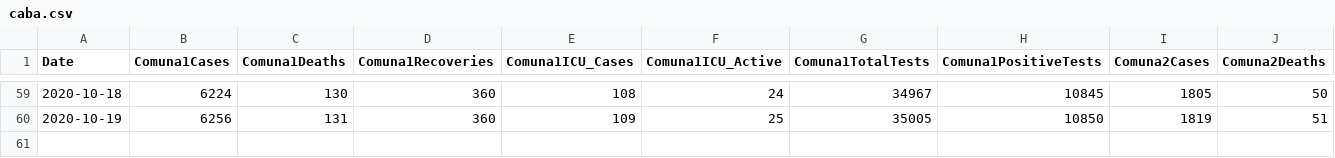
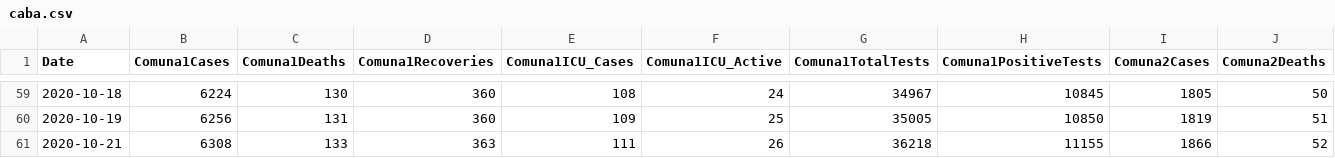
Before and after one commit to andinocl/arg_covid, a CSV file: data/caba.csv, drawn as a sheet; only a part is shown, gaps mark what is left out; rows hold the shown columns only; the diff names each change by its address in the sheet, - before the commit and + after, or states it on an @@ line.

```diff
--- a/data/caba.csv
+++ b/data/caba.csv
+row 61: 2020-10-21 | 6308 | 133 | 363 | 111 | 26 | 36218 | 11155 | 1866 | 52
```
Also changed, not shown: data/cases.csv, data/deaths.csv, 6 other files.
